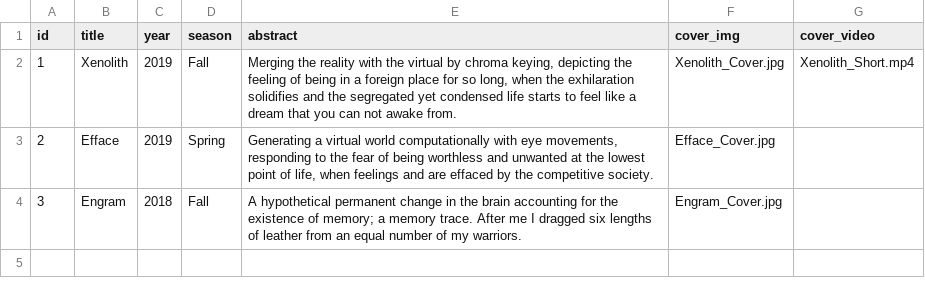
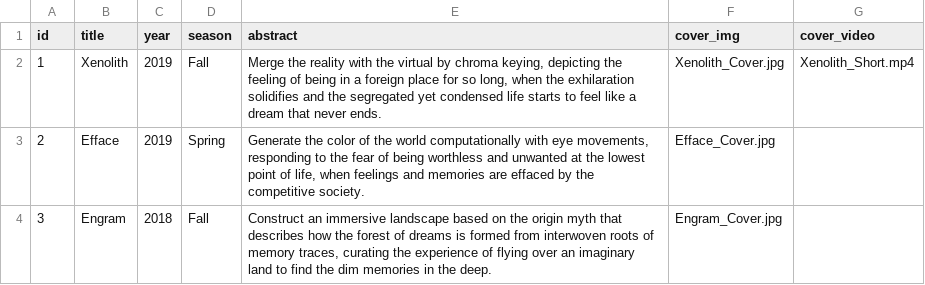
Before and after one commit to Dugyu/Dugyu.github.io, a CSV file: data/catalog.csv, drawn as a sheet.

```diff
--- a/data/catalog.csv
+++ b/data/catalog.csv
@@ -1,4 +1,4 @@
 id,title,year,season,abstract,cover_img,cover_video
-1,Xenolith,2019,Fall,"Merging the reality with the virtual by chroma keying, depicting the feeling of being in a foreign place for so long, when the exhilaration solidifies and the segregated yet condensed life starts to feel like a dream that you can not awake from.",Xenolith_Cover.jpg,Xenolith_Short.mp4
-2,Efface,2019,Spring,"Generating a virtual world computationally with eye movements, responding to the fear of being worthless and unwanted at the lowest point of life, when feelings and are effaced by the competitive society.",Efface_Cover.jpg,
-3,Engram,2018,Fall,A hypothetical permanent change in the brain accounting for the existence of memory; a memory trace. After me I dragged six lengths of leather from an equal number of my warriors.,Engram_Cover.jpg,
+1,Xenolith,2019,Fall,"Merge the reality with the virtual by chroma keying, depicting the feeling of being in a foreign place for so long, when the exhilaration solidifies and the segregated yet condensed life starts to feel like a dream that never ends.",Xenolith_Cover.jpg,Xenolith_Short.mp4
+2,Efface,2019,Spring,"Generate the color of the world computationally with eye movements, responding to the fear of being worthless and unwanted at the lowest point of life, when feelings and memories are effaced by the competitive society.",Efface_Cover.jpg,
+3,Engram,2018,Fall,"Construct an immersive landscape based on the origin myth that describes how the forest of dreams is formed from interwoven roots of memory traces, curating the experience of flying over an imaginary land to find the dim memories in the deep.",Engram_Cover.jpg,
```
Also changed, not shown: 1 other file.
